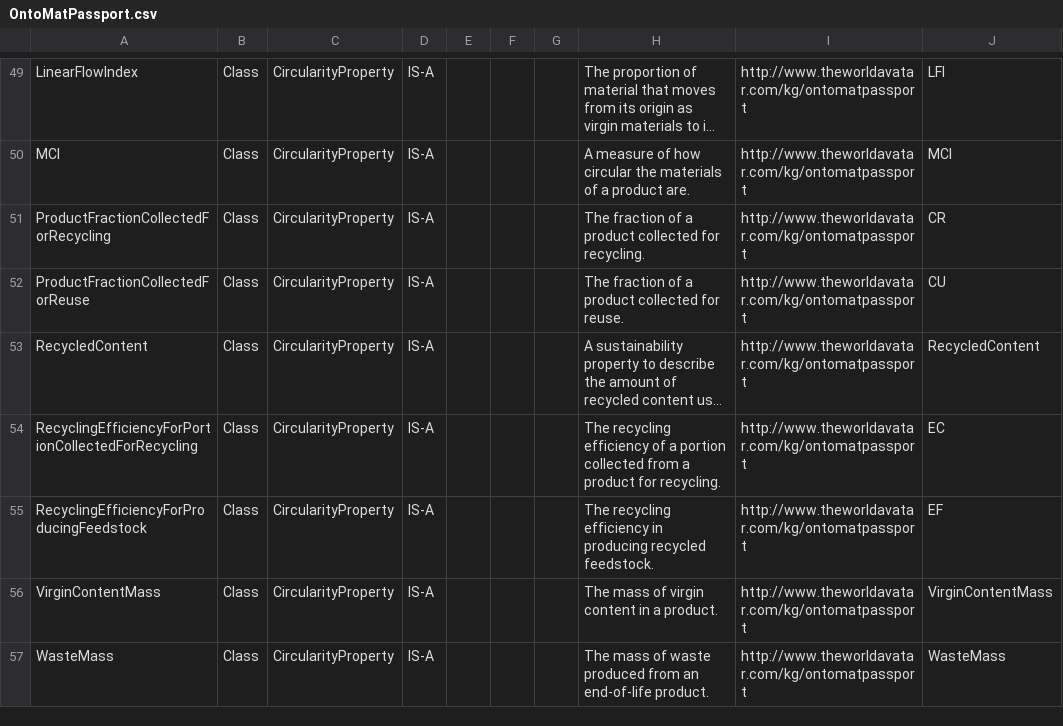
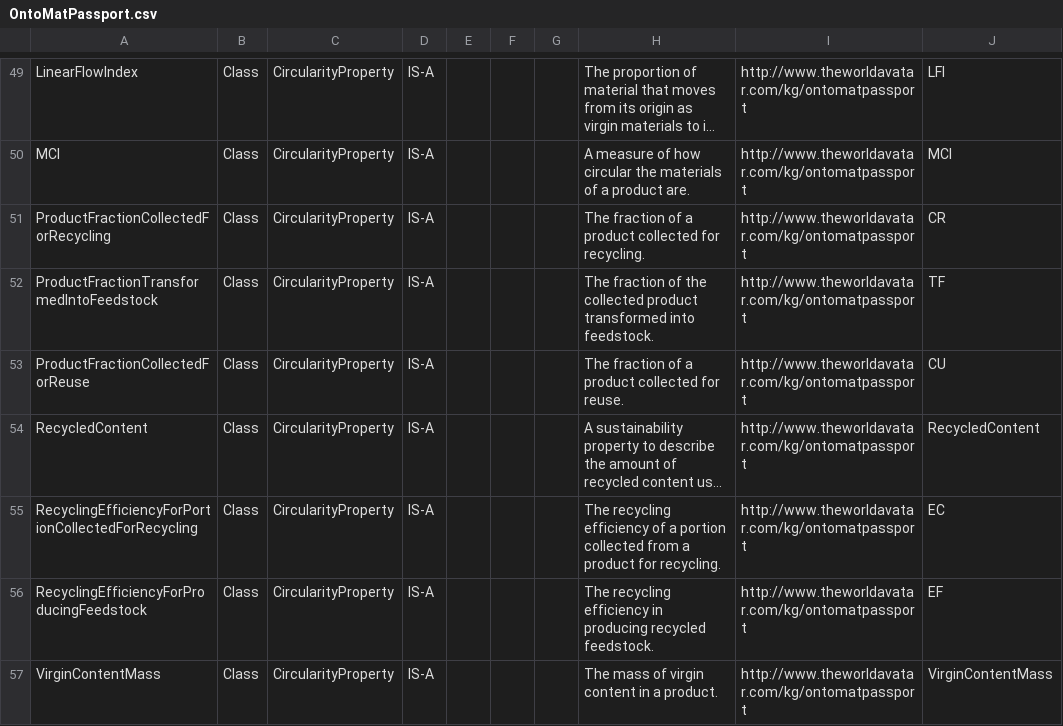
Before and after one commit to TheWorldAvatar/ontology, a CSV file: JPS_Ontology/ontology/ontomatpassport/OntoMatPassport.csv, drawn as a sheet; only a part is shown, gaps mark what is left out; the shorter side is filled out with more unchanged rows; long unchanged cells end in ….

Commit message:
dev-composite-materials-ontology: Added a property class to the circularity property.

```diff
--- a/JPS_Ontology/ontology/ontomatpassport/OntoMatPassport.csv
+++ b/JPS_Ontology/ontology/ontomatpassport/OntoMatPassport.csv
@@ -51,2 +51,3 @@ MCI,Class,CircularityProperty,IS-A,,,,A measure of how circular the materials of
 ProductFractionCollectedForRecycling,Class,CircularityProperty,IS-A,,,,The fraction of a product collected for recycling.,http://www.theworldavatar.com/kg/ontomatpassport,CR
+ProductFractionTransformedIntoFeedstock,Class,CircularityProperty,IS-A,,,,The fraction of the collected product transformed into feedstock.,http://www.theworldavatar.com/kg/ontomatpassport,TF
 ProductFractionCollectedForReuse,Class,CircularityProperty,IS-A,,,,The fraction of a product collected for reuse.,http://www.theworldavatar.com/kg/ontomatpassport,CU
```
Also changed, not shown: 1 other file.
